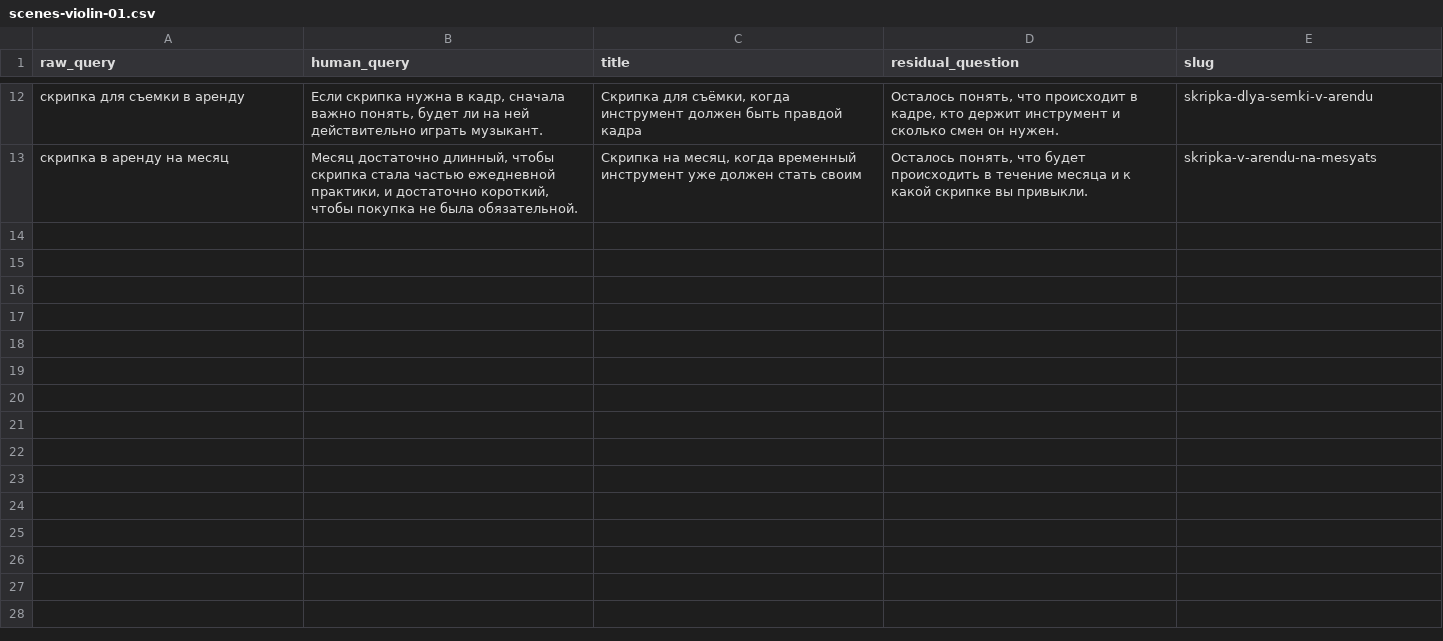
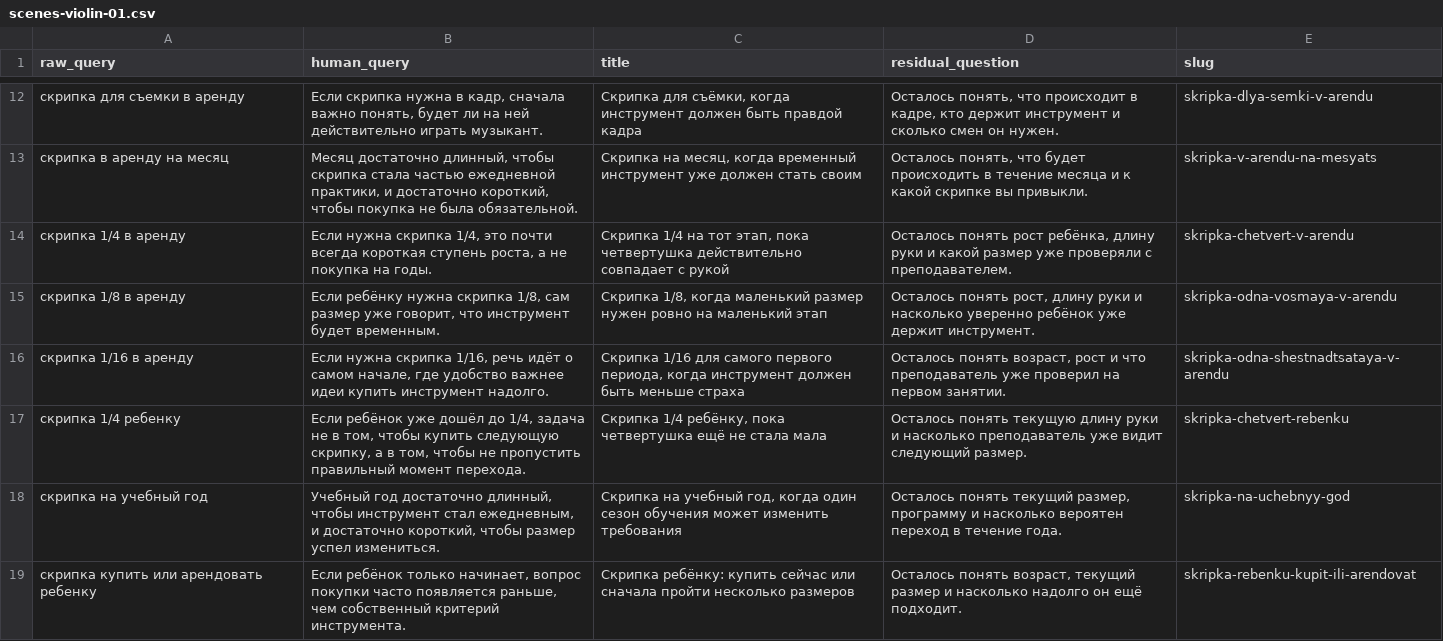
Before and after one commit to OntosLive/EasyMusicRent, a CSV file: data/scenes-violin-01.csv, drawn as a sheet; only a part is shown, gaps mark what is left out; the diff names each change by its address in the sheet, - before the commit and + after, or states it on an @@ line.

```diff
--- a/data/scenes-violin-01.csv
+++ b/data/scenes-violin-01.csv
+row 14: скрипка 1/4 в аренду | Если нужна скрипка 1/4, это почти всегда короткая ступень роста, а не покупка на годы. | Скрипка 1/4 на тот этап, пока четвертушка действительно совпадает с рукой | Осталось понять рост ребёнка, длину руки и какой размер уже проверяли с преподавателем. | skripka-chetvert-v-arendu
+row 15: скрипка 1/8 в аренду | Если ребёнку нужна скрипка 1/8, сам размер уже говорит, что инструмент будет временным. | Скрипка 1/8, когда маленький размер нужен ровно на маленький этап | Осталось понять рост, длину руки и насколько уверенно ребёнок уже держит инструмент. | skripka-odna-vosmaya-v-arendu
+row 16: скрипка 1/16 в аренду | Если нужна скрипка 1/16, речь идёт о самом начале, где удобство важнее идеи купить инструмент надолго. | Скрипка 1/16 для самого первого периода, когда инструмент должен быть меньше страха | Осталось понять возраст, рост и что преподаватель уже проверил на первом занятии. | skripka-odna-shestnadtsataya-v-arendu
+row 17: скрипка 1/4 ребенку | Если ребёнок уже дошёл до 1/4, задача не в том, чтобы купить следующую скрипку, а в том, чтобы не пропустить правильный момент перехода. | Скрипка 1/4 ребёнку, пока четвертушка ещё не стала мала | Осталось понять текущую длину руки и насколько преподаватель уже видит следующий размер. | skripka-chetvert-rebenku
+row 18: скрипка на учебный год | Учебный год достаточно длинный, чтобы инструмент стал ежедневным, и достаточно короткий, чтобы размер успел измениться. | Скрипка на учебный год, когда один сезон обучения может изменить требования | Осталось понять текущий размер, программу и насколько вероятен переход в течение года. | skripka-na-uchebnyy-god
+row 19: скрипка купить или арендовать ребенку | Если ребёнок только начинает, вопрос покупки часто появляется раньше, чем собственный критерий инструмента. | Скрипка ребёнку: купить сейчас или сначала пройти несколько размеров | Осталось понять возраст, текущий размер и насколько надолго он ещё подходит. | skripka-rebenku-kupit-ili-arendovat
```
Also changed, not shown: data/scenes-contrabass-01.csv, 14 other files.
